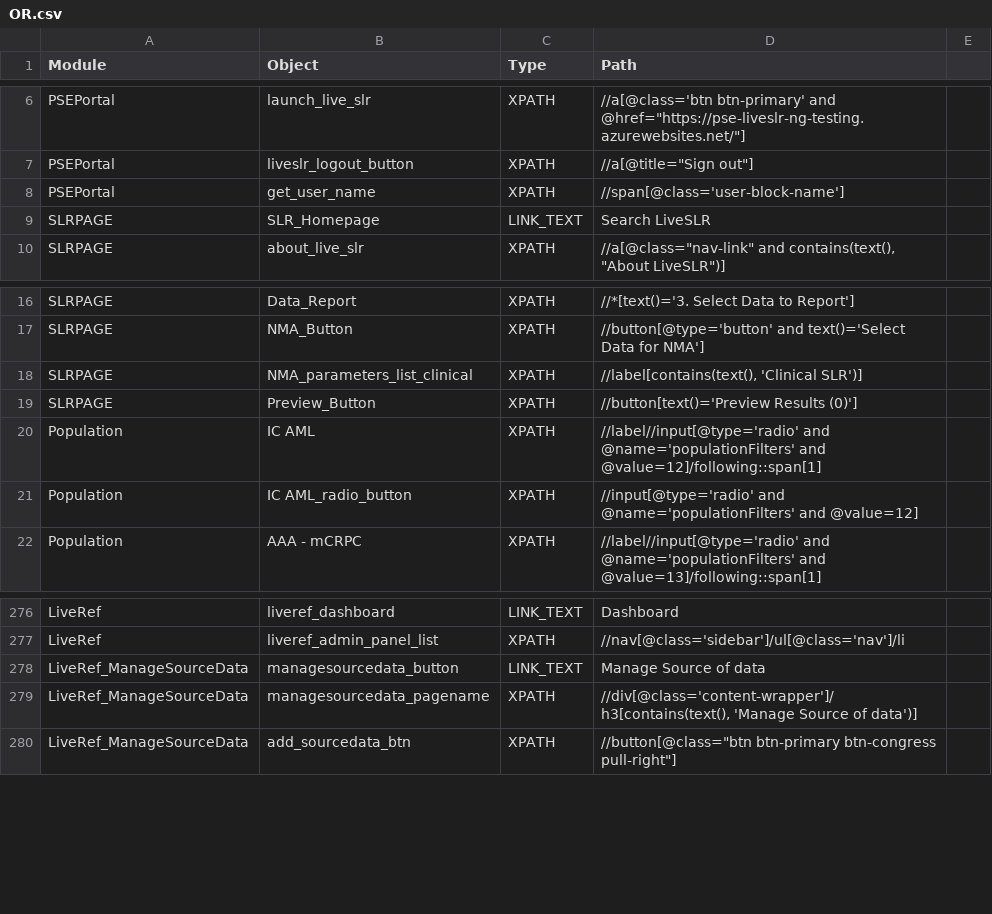
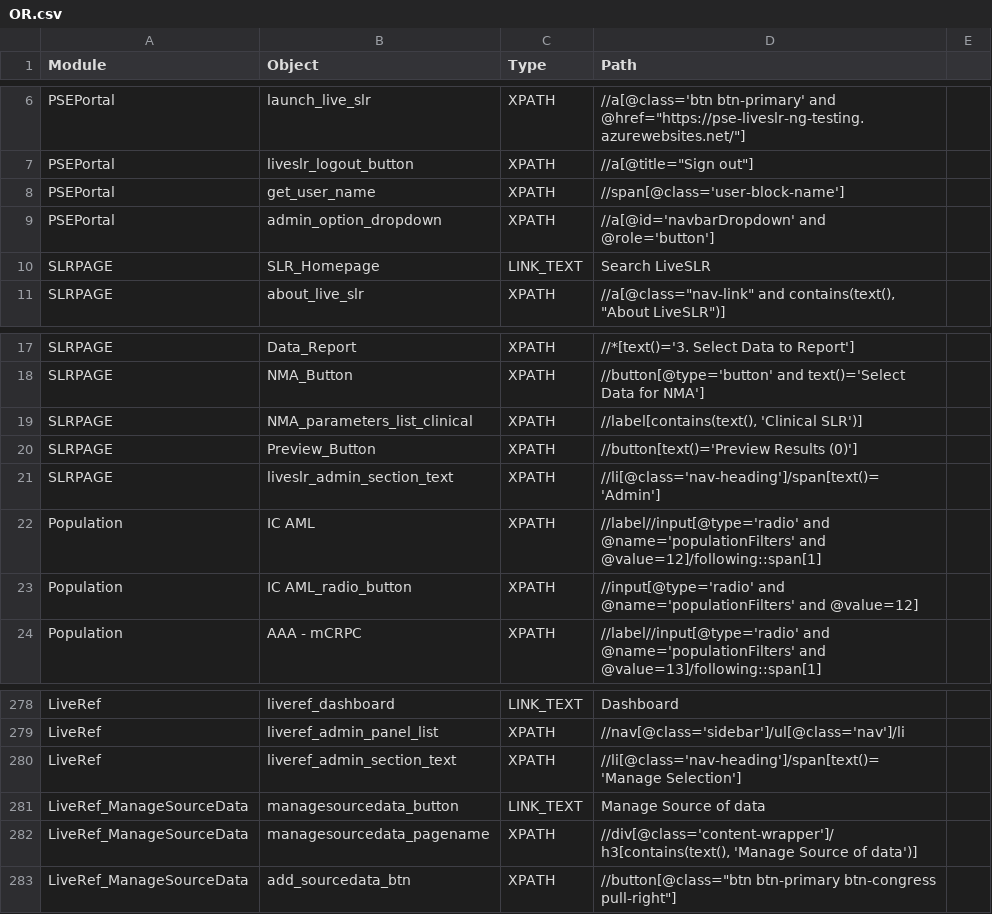
Before and after one commit to shilpasairam/shilpasairam, a CSV file: Configurations/OR.csv, drawn as a sheet; only a part is shown, gaps mark what is left out.

```diff
--- a/Configurations/OR.csv
+++ b/Configurations/OR.csv
@@ -8,2 +8,3 @@ PSEPortal,liveslr_logout_button,XPATH,"//a[@title=""Sign out""]",
 PSEPortal,get_user_name,XPATH,//span[@class='user-block-name'],
+PSEPortal,admin_option_dropdown,XPATH,//a[@id='navbarDropdown' and @role='button'],
 SLRPAGE,SLR_Homepage,LINK_TEXT,Search LiveSLR,
@@ -19,2 +20,3 @@ SLRPAGE,NMA_parameters_list_clinical,XPATH,"//label[contains(text(), 'Clinical S
 SLRPAGE,Preview_Button,XPATH,//button[text()='Preview Results (0)'],
+SLRPAGE,liveslr_admin_section_text,XPATH,//li[@class='nav-heading']/span[text()='Admin'],
 Population,IC AML,XPATH,//label//input[@type='radio' and @name='populationFilters' and @value=12]/following::span[1],
@@ -277,2 +279,3 @@ LiveRef,liveref_dashboard,LINK_TEXT,Dashboard,
 LiveRef,liveref_admin_panel_list,XPATH,//nav[@class='sidebar']/ul[@class='nav']/li,
+LiveRef,liveref_admin_section_text,XPATH,//li[@class='nav-heading']/span[text()='Manage Selection'],
 LiveRef_ManageSourceData,managesourcedata_button,LINK_TEXT,Manage Source of data,
```
Also changed, not shown: 43 other files.
